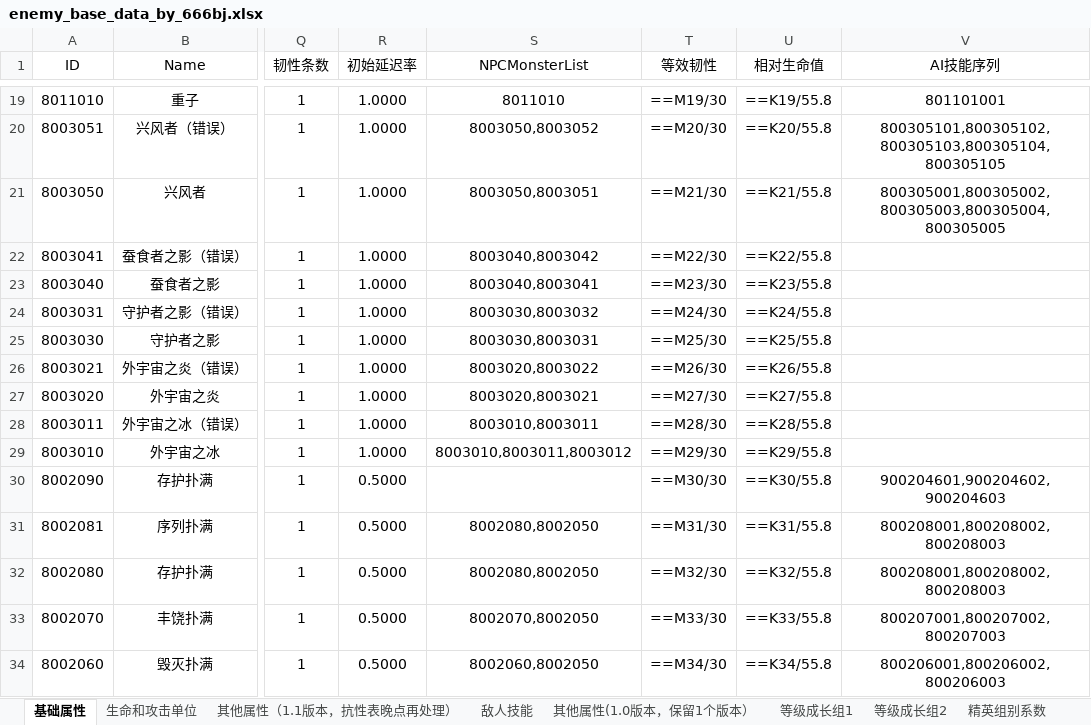
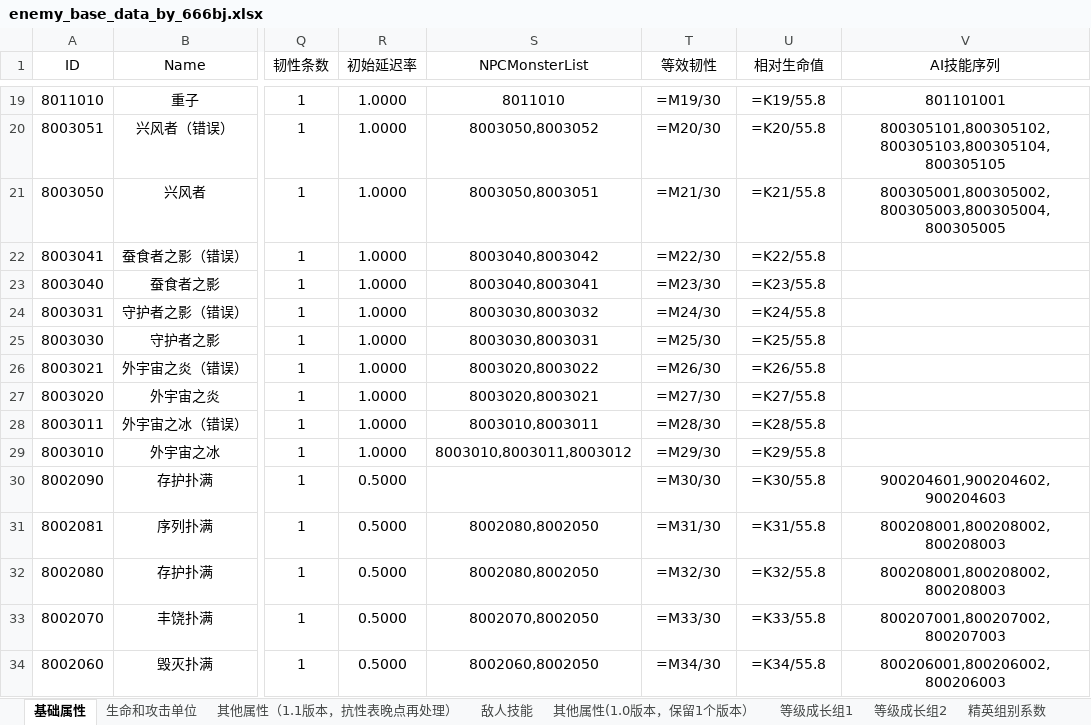
Before and after one commit to CCSCovenant/SRBA, an Excel workbook: battle/battle_data/enemy_data/enemy_base_data_by_666bj.xlsx, sheet 基础属性, drawn as a sheet; only a part is shown, gaps mark what is left out; values as stored, in another font and other column widths than the file's, no borders; formulas are shown in place of their values; the diff covers the shown part only; the diff names each change by its address in the sheet, - before the commit and + after, or states it on an @@ line.

```diff
--- a/battle/battle_data/enemy_data/enemy_base_data_by_666bj.xlsx (sheet 基础属性)
+++ b/battle/battle_data/enemy_data/enemy_base_data_by_666bj.xlsx (sheet 基础属性)
-T19 (等效韧性): ==M19/30
+T19 (等效韧性): =M19/30
-U19 (相对生命值): ==K19/55.8
+U19 (相对生命值): =K19/55.8
-T20 (等效韧性): ==M20/30
+T20 (等效韧性): =M20/30
-U20 (相对生命值): ==K20/55.8
+U20 (相对生命值): =K20/55.8
-T21 (等效韧性): ==M21/30
+T21 (等效韧性): =M21/30
-U21 (相对生命值): ==K21/55.8
+U21 (相对生命值): =K21/55.8
-T22 (等效韧性): ==M22/30
+T22 (等效韧性): =M22/30
-U22 (相对生命值): ==K22/55.8
+U22 (相对生命值): =K22/55.8
-T23 (等效韧性): ==M23/30
+T23 (等效韧性): =M23/30
-U23 (相对生命值): ==K23/55.8
+U23 (相对生命值): =K23/55.8
-T24 (等效韧性): ==M24/30
+T24 (等效韧性): =M24/30
-U24 (相对生命值): ==K24/55.8
+U24 (相对生命值): =K24/55.8
-T25 (等效韧性): ==M25/30
+T25 (等效韧性): =M25/30
-U25 (相对生命值): ==K25/55.8
+U25 (相对生命值): =K25/55.8
-T26 (等效韧性): ==M26/30
+T26 (等效韧性): =M26/30
-U26 (相对生命值): ==K26/55.8
+U26 (相对生命值): =K26/55.8
-T27 (等效韧性): ==M27/30
+T27 (等效韧性): =M27/30
-U27 (相对生命值): ==K27/55.8
+U27 (相对生命值): =K27/55.8
-T28 (等效韧性): ==M28/30
+T28 (等效韧性): =M28/30
-U28 (相对生命值): ==K28/55.8
+U28 (相对生命值): =K28/55.8
-T29 (等效韧性): ==M29/30
+T29 (等效韧性): =M29/30
-U29 (相对生命值): ==K29/55.8
+U29 (相对生命值): =K29/55.8
-T30 (等效韧性): ==M30/30
+T30 (等效韧性): =M30/30
-U30 (相对生命值): ==K30/55.8
+U30 (相对生命值): =K30/55.8
-T31 (等效韧性): ==M31/30
+T31 (等效韧性): =M31/30
-U31 (相对生命值): ==K31/55.8
+U31 (相对生命值): =K31/55.8
-T32 (等效韧性): ==M32/30
+T32 (等效韧性): =M32/30
-U32 (相对生命值): ==K32/55.8
+U32 (相对生命值): =K32/55.8
-T33 (等效韧性): ==M33/30
+T33 (等效韧性): =M33/30
-U33 (相对生命值): ==K33/55.8
+U33 (相对生命值): =K33/55.8
-T34 (等效韧性): ==M34/30
+T34 (等效韧性): =M34/30
-U34 (相对生命值): ==K34/55.8
+U34 (相对生命值): =K34/55.8
```
Also changed, not shown: 181 edited cells elsewhere in this sheet, sheet 等级成长组1, sheet 等级成长组2, 4 other files.
